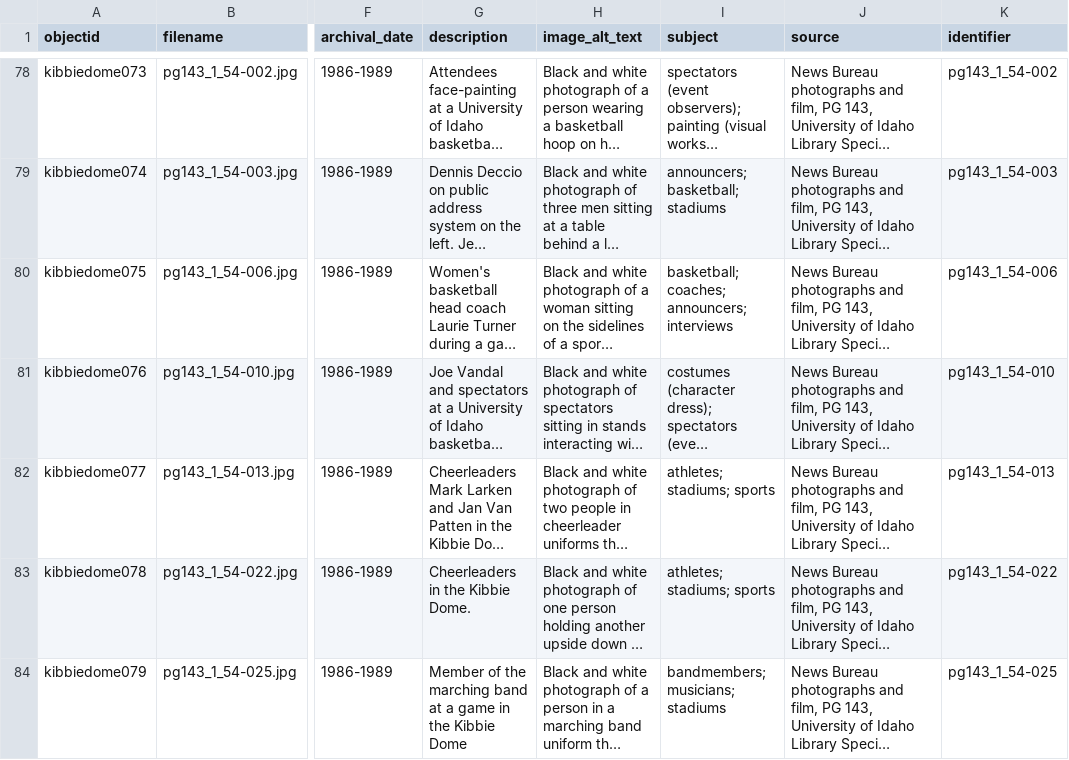
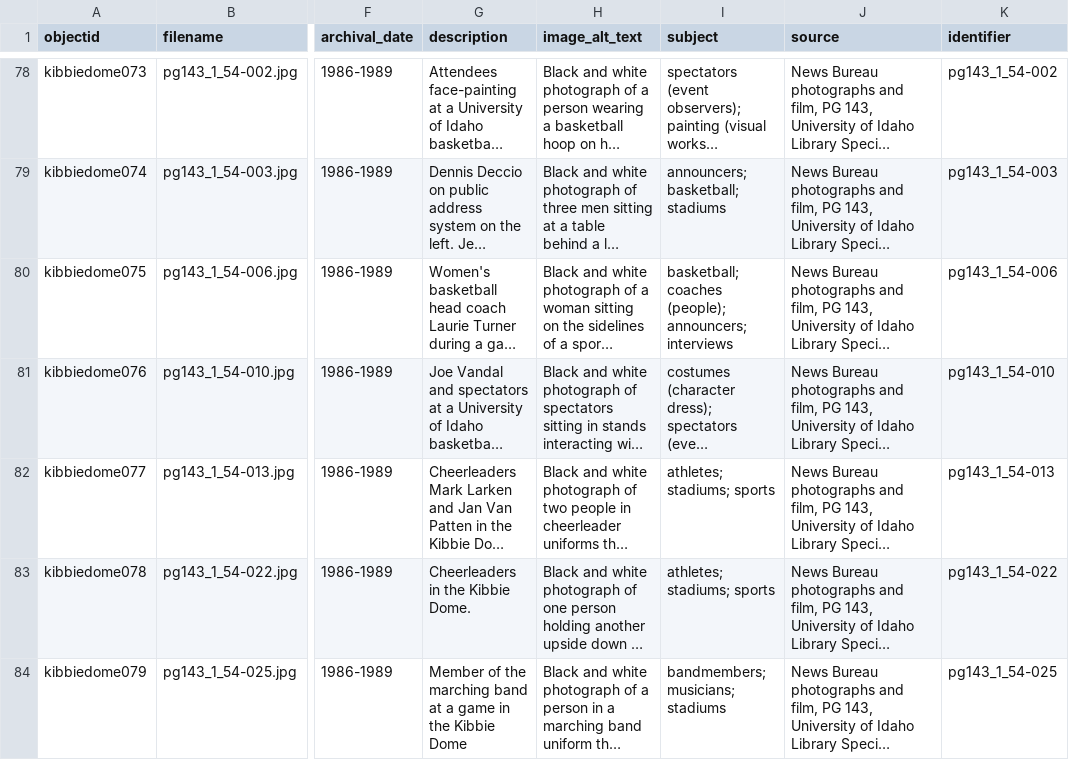
Before and after one commit to uidaholib/base-digital-collections-template, a CSV file: _data/kibbiedome.csv, drawn as a sheet; only a part is shown, gaps mark what is left out; long unchanged cells end in …; the diff covers the shown part only; the diff names each change by its address in the sheet, - before the commit and + after, or states it on an @@ line.

Commit message:
refine and spellcheck metadata

```diff
--- a/_data/kibbiedome.csv
+++ b/_data/kibbiedome.csv
-I80 (subject): basketball; coaches; announcers; interviews
+I80 (subject): basketball; coaches (people); announcers; interviews
```
Also changed, not shown: 15 edited cells elsewhere in this file.
